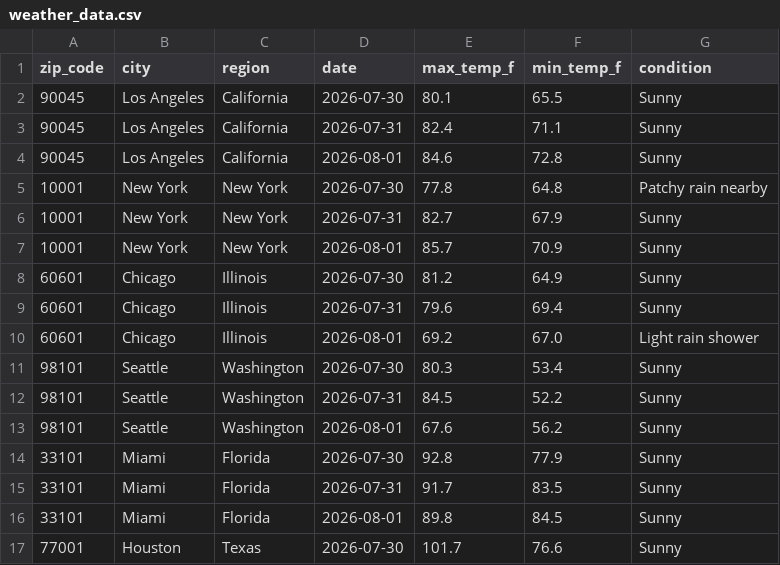
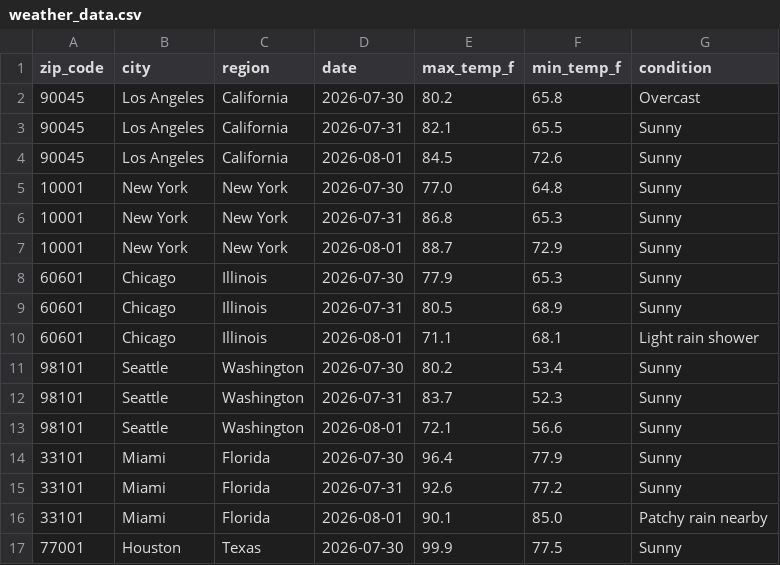
Before and after one commit to djain2905/weather-api-pipeline, a CSV file: weather_data.csv, drawn as a sheet; only a part is shown; the diff covers the shown part only.

```diff
--- a/weather_data.csv
+++ b/weather_data.csv
@@ -1,17 +1,17 @@
 zip_code,city,region,date,max_temp_f,min_temp_f,condition
-90045,Los Angeles,California,2026-07-30,80.1,65.5,Sunny
-90045,Los Angeles,California,2026-07-31,82.4,71.1,Sunny
-90045,Los Angeles,California,2026-08-01,84.6,72.8,Sunny
-10001,New York,New York,2026-07-30,77.8,64.8,Patchy rain nearby
-10001,New York,New York,2026-07-31,82.7,67.9,Sunny
-10001,New York,New York,2026-08-01,85.7,70.9,Sunny
-60601,Chicago,Illinois,2026-07-30,81.2,64.9,Sunny
-60601,Chicago,Illinois,2026-07-31,79.6,69.4,Sunny
-60601,Chicago,Illinois,2026-08-01,69.2,67.0,Light rain shower
-98101,Seattle,Washington,2026-07-30,80.3,53.4,Sunny
-98101,Seattle,Washington,2026-07-31,84.5,52.2,Sunny
-98101,Seattle,Washington,2026-08-01,67.6,56.2,Sunny
-33101,Miami,Florida,2026-07-30,92.8,77.9,Sunny
-33101,Miami,Florida,2026-07-31,91.7,83.5,Sunny
-33101,Miami,Florida,2026-08-01,89.8,84.5,Sunny
-77001,Houston,Texas,2026-07-30,101.7,76.6,Sunny
+90045,Los Angeles,California,2026-07-30,80.2,65.8,Overcast
+90045,Los Angeles,California,2026-07-31,82.1,65.5,Sunny
+90045,Los Angeles,California,2026-08-01,84.5,72.6,Sunny
+10001,New York,New York,2026-07-30,77.0,64.8,Sunny
+10001,New York,New York,2026-07-31,86.8,65.3,Sunny
+10001,New York,New York,2026-08-01,88.7,72.9,Sunny
+60601,Chicago,Illinois,2026-07-30,77.9,65.3,Sunny
+60601,Chicago,Illinois,2026-07-31,80.5,68.9,Sunny
+60601,Chicago,Illinois,2026-08-01,71.1,68.1,Light rain shower
+98101,Seattle,Washington,2026-07-30,80.2,53.4,Sunny
+98101,Seattle,Washington,2026-07-31,83.7,52.3,Sunny
+98101,Seattle,Washington,2026-08-01,72.1,56.6,Sunny
+33101,Miami,Florida,2026-07-30,96.4,77.9,Sunny
+33101,Miami,Florida,2026-07-31,92.6,77.2,Sunny
+33101,Miami,Florida,2026-08-01,90.1,85.0,Patchy rain nearby
+77001,Houston,Texas,2026-07-30,99.9,77.5,Sunny
```
Also changed, not shown: 92 edited cells elsewhere in this file.
